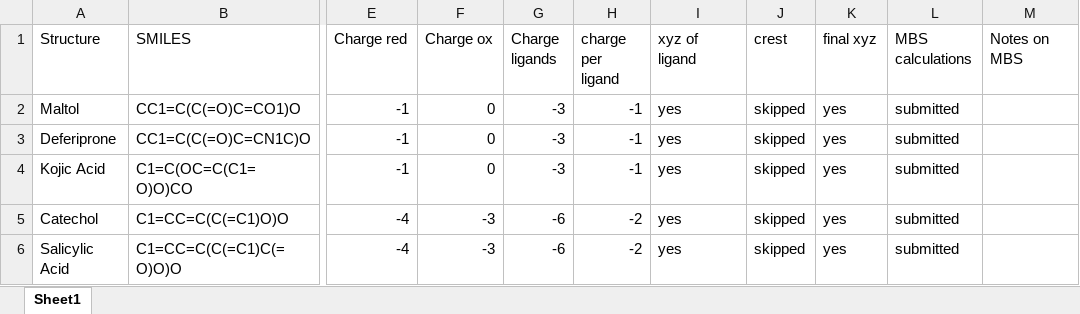
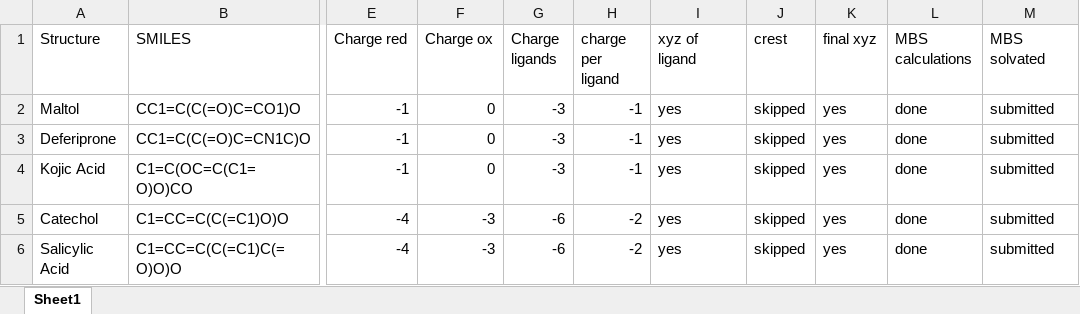
Before and after one commit to HassanHarb92/solvation_shells, an Excel workbook: Rahbani_paper_examples/experimental_data_structures.xlsx, sheet Sheet1, drawn as a sheet; only a part is shown, gaps mark what is left out; values as stored, in another font and other column widths than the file's, no borders; the diff names each change by its address in the sheet, - before the commit and + after, or states it on an @@ line.

Commit message:
add solvated

```diff
--- a/Rahbani_paper_examples/experimental_data_structures.xlsx (sheet Sheet1)
+++ b/Rahbani_paper_examples/experimental_data_structures.xlsx (sheet Sheet1)
-M1: Notes on MBS
+M1: MBS solvated
-L2:L6 (MBS calculations): submitted
+L2:L6 (MBS calculations): done
-M2:M6 (MBS solvated): (empty)
+M2:M6 (MBS solvated): submitted
```
Also changed, not shown: 12 other files.
